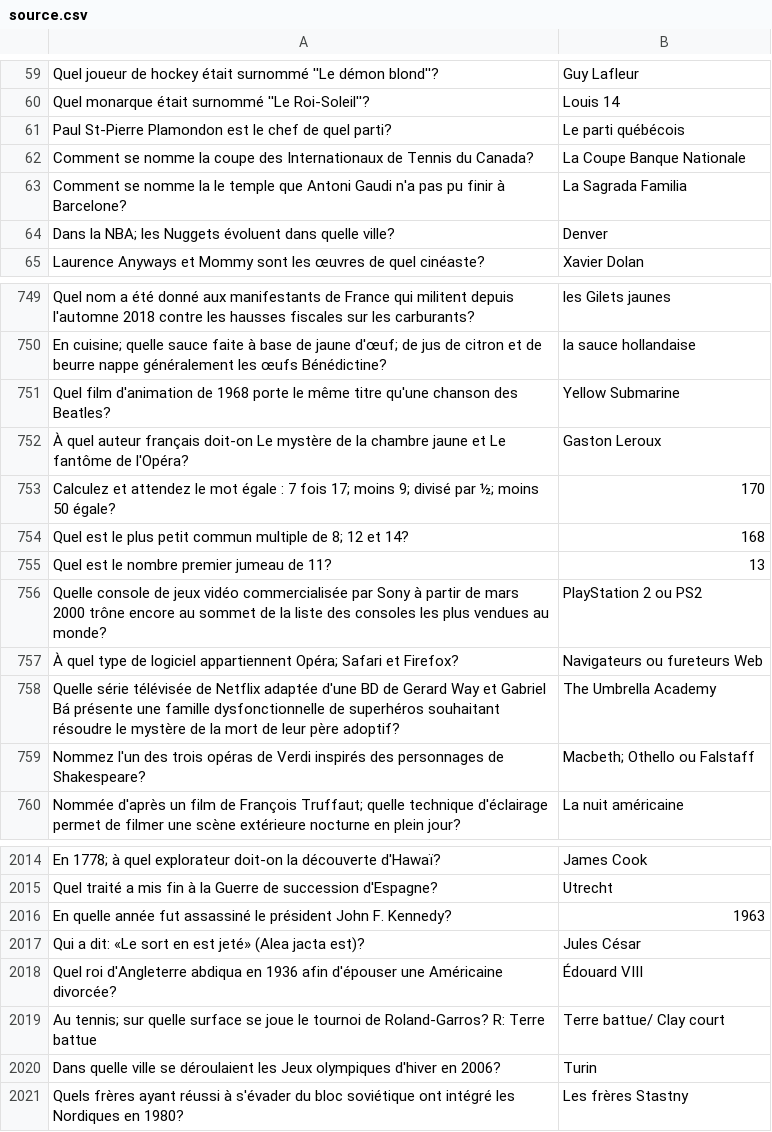
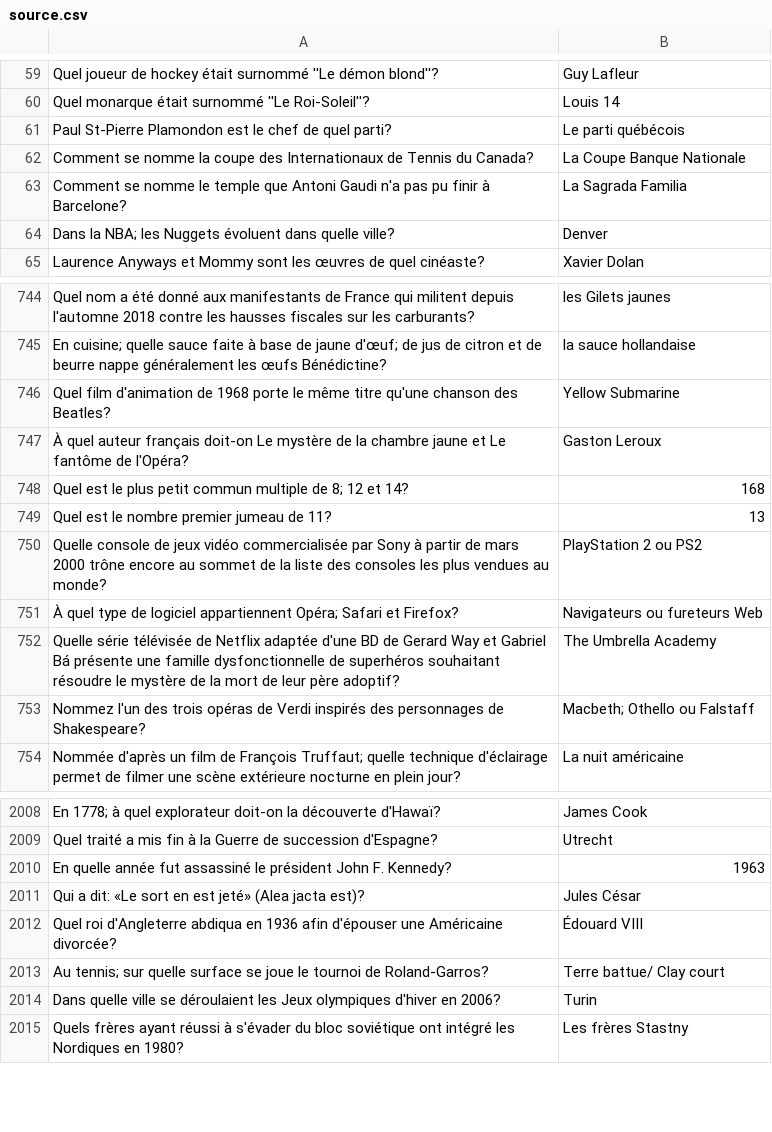
Before and after one commit to phil3838/GEH-training, a CSV file: src/assets/source.csv, drawn as a sheet; only a part is shown, gaps mark what is left out; removed rows and columns are numbered as before the commit, all else as after; the diff covers the shown part only; the diff names each change by its address in the sheet, - before the commit and + after, or states it on an @@ line.

```diff
--- a/src/assets/source.csv
+++ b/src/assets/source.csv
-A63: …se nomme la le temple…
+A63: …se nomme le temple…
-row 753: Calculez et attendez le mot égale : 7 fois 17; moins 9; divisé par ½; moins 50 égale? | 170
-A2013: …de Roland-Garros? R: Terre battue
+A2013: …de Roland-Garros?
```
Also changed, not shown: 5 removed rows elsewhere in this file, 1 other file.
